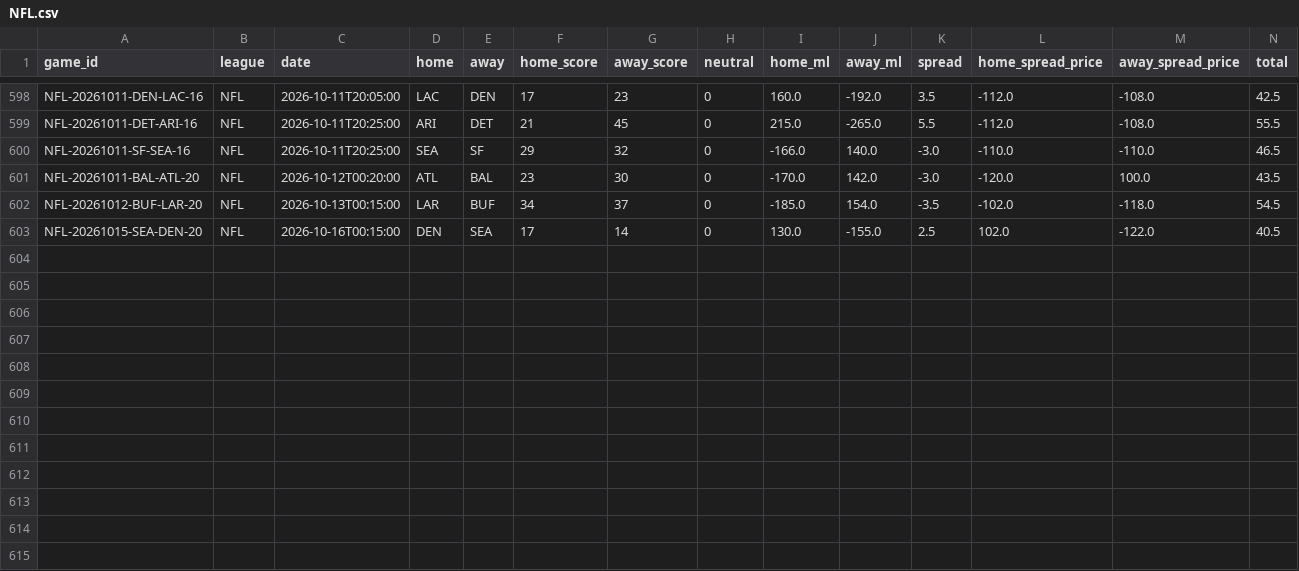
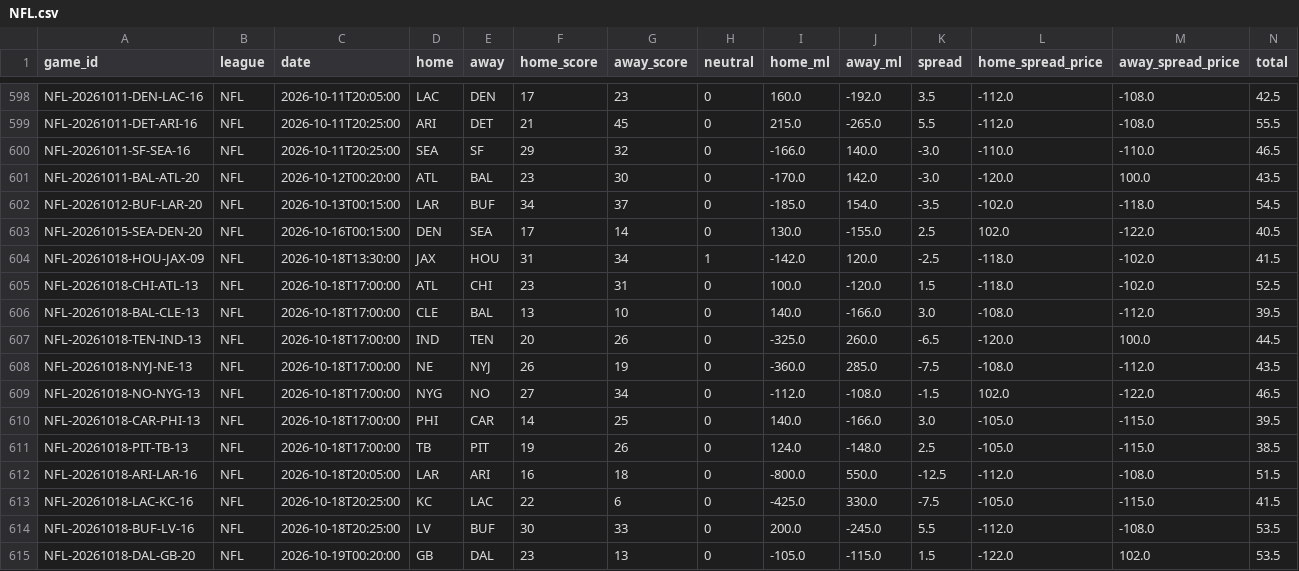
Before and after one commit to ElRico64/AlgoTradingBot, a CSV file: data/history/NFL.csv, drawn as a sheet; only a part is shown, gaps mark what is left out; rows hold the shown columns only; the diff names each change by its address in the sheet, - before the commit and + after, or states it on an @@ line.

```diff
--- a/data/history/NFL.csv
+++ b/data/history/NFL.csv
+row 604: NFL-20261018-HOU-JAX-09 | NFL | 2026-10-18T13:30:00 | JAX | HOU | 31 | 34 | 1 | -142.0 | 120.0 | -2.5 | -118.0 | -102.0 | 41.5
+row 605: NFL-20261018-CHI-ATL-13 | NFL | 2026-10-18T17:00:00 | ATL | CHI | 23 | 31 | 0 | 100.0 | -120.0 | 1.5 | -118.0 | -102.0 | 52.5
+row 606: NFL-20261018-BAL-CLE-13 | NFL | 2026-10-18T17:00:00 | CLE | BAL | 13 | 10 | 0 | 140.0 | -166.0 | 3.0 | -108.0 | -112.0 | 39.5
+row 607: NFL-20261018-TEN-IND-13 | NFL | 2026-10-18T17:00:00 | IND | TEN | 20 | 26 | 0 | -325.0 | 260.0 | -6.5 | -120.0 | 100.0 | 44.5
+row 608: NFL-20261018-NYJ-NE-13 | NFL | 2026-10-18T17:00:00 | NE | NYJ | 26 | 19 | 0 | -360.0 | 285.0 | -7.5 | -108.0 | -112.0 | 43.5
+row 609: NFL-20261018-NO-NYG-13 | NFL | 2026-10-18T17:00:00 | NYG | NO | 27 | 34 | 0 | -112.0 | -108.0 | -1.5 | 102.0 | -122.0 | 46.5
+row 610: NFL-20261018-CAR-PHI-13 | NFL | 2026-10-18T17:00:00 | PHI | CAR | 14 | 25 | 0 | 140.0 | -166.0 | 3.0 | -105.0 | -115.0 | 39.5
+row 611: NFL-20261018-PIT-TB-13 | NFL | 2026-10-18T17:00:00 | TB | PIT | 19 | 26 | 0 | 124.0 | -148.0 | 2.5 | -105.0 | -115.0 | 38.5
+row 612: NFL-20261018-ARI-LAR-16 | NFL | 2026-10-18T20:05:00 | LAR | ARI | 16 | 18 | 0 | -800.0 | 550.0 | -12.5 | -112.0 | -108.0 | 51.5
+row 613: NFL-20261018-LAC-KC-16 | NFL | 2026-10-18T20:25:00 | KC | LAC | 22 | 6 | 0 | -425.0 | 330.0 | -7.5 | -105.0 | -115.0 | 41.5
+row 614: NFL-20261018-BUF-LV-16 | NFL | 2026-10-18T20:25:00 | LV | BUF | 30 | 33 | 0 | 200.0 | -245.0 | 5.5 | -112.0 | -108.0 | 53.5
+row 615: NFL-20261018-DAL-GB-20 | NFL | 2026-10-19T00:20:00 | GB | DAL | 23 | 13 | 0 | -105.0 | -115.0 | 1.5 | -122.0 | 102.0 | 53.5
```
Also changed, not shown: data/history/MLB.csv, data/history/NHL.csv, 4 other files.
